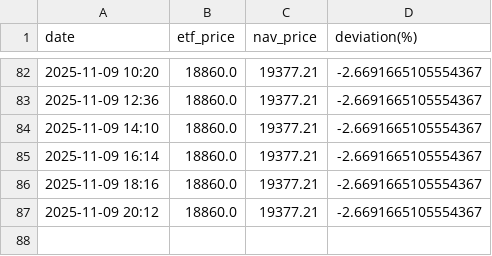
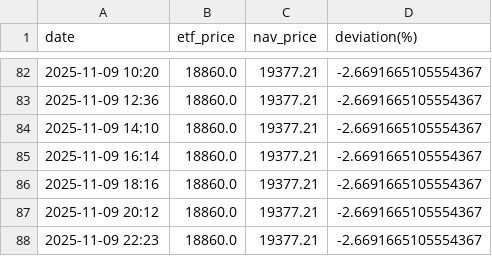
Before and after one commit to Soggy-Koala/etf-deviation-tracker, a CSV file: gold_deviation_log.csv, drawn as a sheet; only a part is shown, gaps mark what is left out.

```diff
--- a/gold_deviation_log.csv
+++ b/gold_deviation_log.csv
@@ -87 +87,2 @@ date,etf_price,nav_price,deviation(%)
 2025-11-09 20:12,18860.0,19377.21,-2.6691665105554367
+2025-11-09 22:23,18860.0,19377.21,-2.6691665105554367
```
Also changed, not shown: 1 other file.
